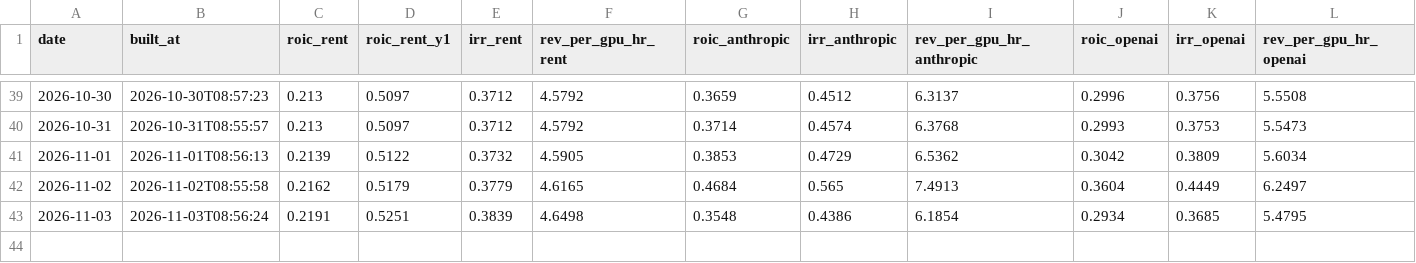
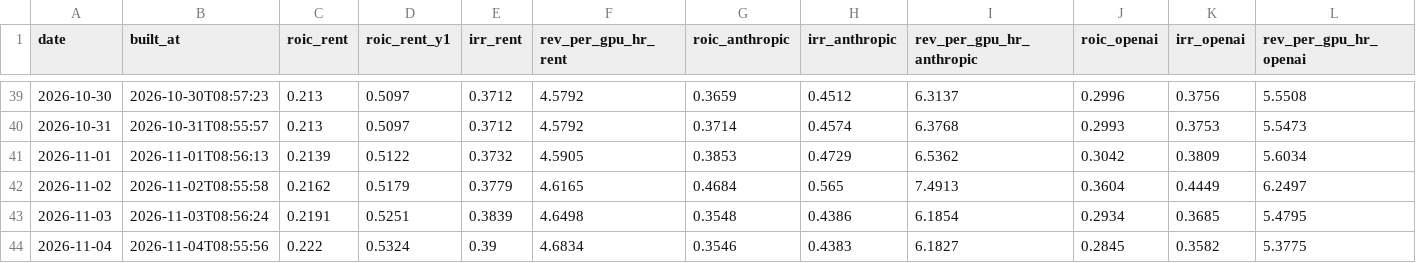
Before and after one commit to SystemCapital/AI-Dashboard, a CSV file: data/roic_history.csv, drawn as a sheet; only a part is shown, gaps mark what is left out; rows hold the shown columns only; the diff names each change by its address in the sheet, - before the commit and + after, or states it on an @@ line.

```diff
--- a/data/roic_history.csv
+++ b/data/roic_history.csv
+row 44: 2026-11-04 | 2026-11-04T08:55:56 | 0.222 | 0.5324 | 0.39 | 4.6834 | 0.3546 | 0.4383 | 6.1827 | 0.2845 | 0.3582 | 5.3775
```
Also changed, not shown: data/roic_history_restated.csv, 14 other files.
